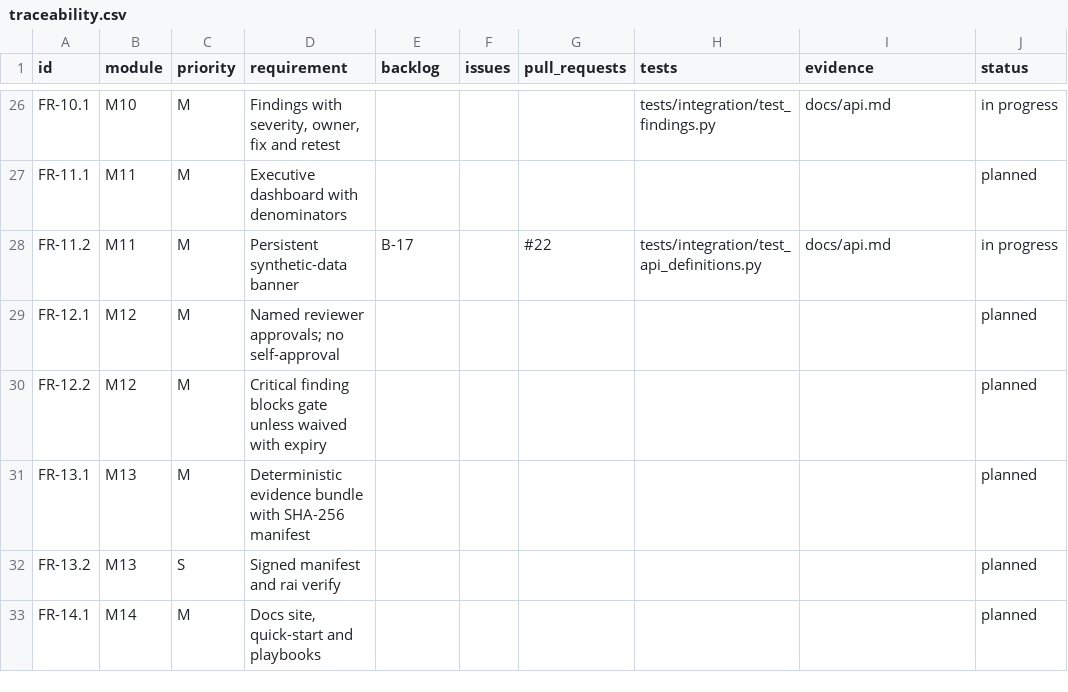
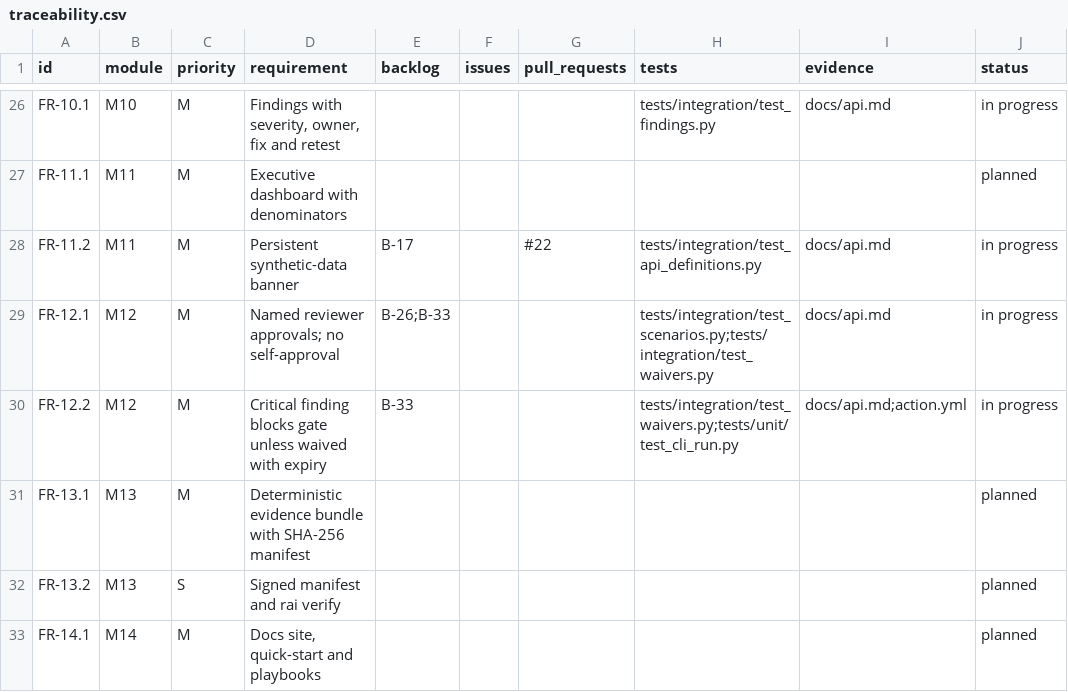
Before and after one commit to resilinet-ai/resilinet-ai, a CSV file: docs/traceability.csv, drawn as a sheet; only a part is shown, gaps mark what is left out.

```diff
--- a/docs/traceability.csv
+++ b/docs/traceability.csv
@@ -28,4 +28,4 @@ FR-11.1,M11,M,Executive dashboard with denominators,,,,,,planned
 FR-11.2,M11,M,Persistent synthetic-data banner,B-17,,#22,tests/integration/test_api_definitions.py,docs/api.md,in progress
-FR-12.1,M12,M,Named reviewer approvals; no self-approval,,,,,,planned
-FR-12.2,M12,M,Critical finding blocks gate unless waived with expiry,,,,,,planned
+FR-12.1,M12,M,Named reviewer approvals; no self-approval,B-26;B-33,,,tests/integration/test_scenarios.py;tests/integration/test_waivers.py,docs/api.md,in progress
+FR-12.2,M12,M,Critical finding blocks gate unless waived with expiry,B-33,,,tests/integration/test_waivers.py;tests/unit/test_cli_run.py,docs/api.md;action.yml,in progress
 FR-13.1,M13,M,Deterministic evidence bundle with SHA-256 manifest,,,,,,planned
```
Also changed, not shown: 15 other files.
